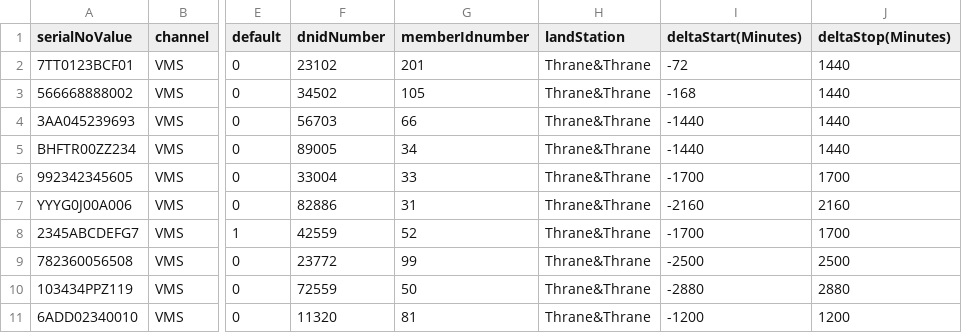
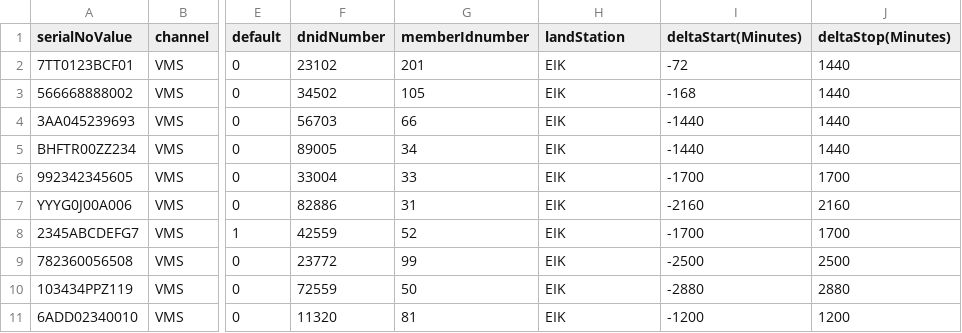
Before and after one commit to UnionVMS/UVMS-SeleniumTests, a CSV file: channelstomobileterminals3bxxxG2.csv, drawn as a sheet; only a part is shown, gaps mark what is left out; the diff names each change by its address in the sheet, - before the commit and + after, or states it on an @@ line.

```diff
--- a/channelstomobileterminals3bxxxG2.csv
+++ b/channelstomobileterminals3bxxxG2.csv
-H2:H11 (landStation): Thrane&Thrane
+H2:H11 (landStation): EIK
```
Also changed, not shown: channelstomobileterminals3xxxxG2.csv, mobileterminal1G2.csv, 21 other files.
